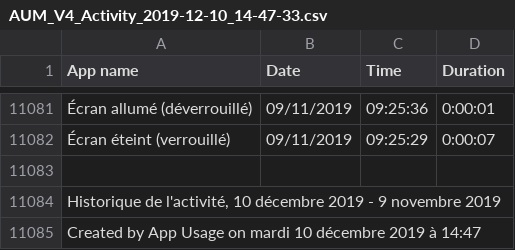
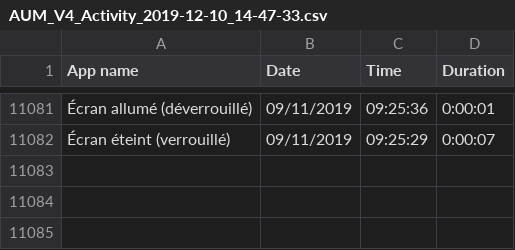
Before and after one commit to abardou/viz-habits, a CSV file: data/user3/AUM_V4_Activity_2019-12-10_14-47-33.csv, drawn as a sheet; only a part is shown, gaps mark what is left out.

Commit message:
Final dataset fixes #7 fixes #8

```diff
--- a/data/user3/AUM_V4_Activity_2019-12-10_14-47-33.csv
+++ b/data/user3/AUM_V4_Activity_2019-12-10_14-47-33.csv
@@ -11082,4 +11082 @@
 "Écran éteint (verrouillé)","09/11/2019","09:25:29","0:00:07"
-""
-"Historique de l'activité, 10 décembre 2019 - 9 novembre 2019"
-"Created by App Usage on mardi 10 décembre 2019 à 14:47"
```
Also changed, not shown: data/user1/AUM_V4_Activity_2019-12-05_00-46-03.csv, 30 other files.
